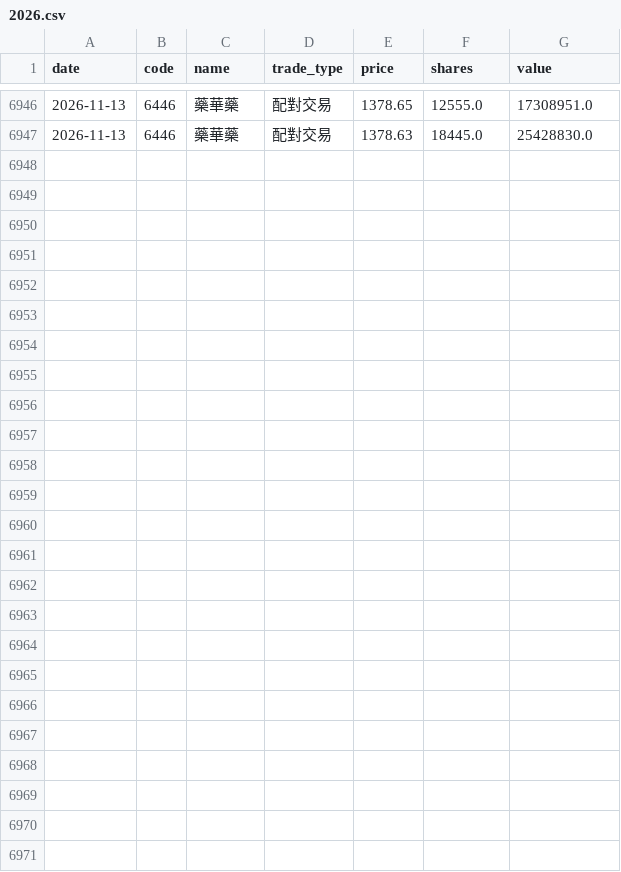
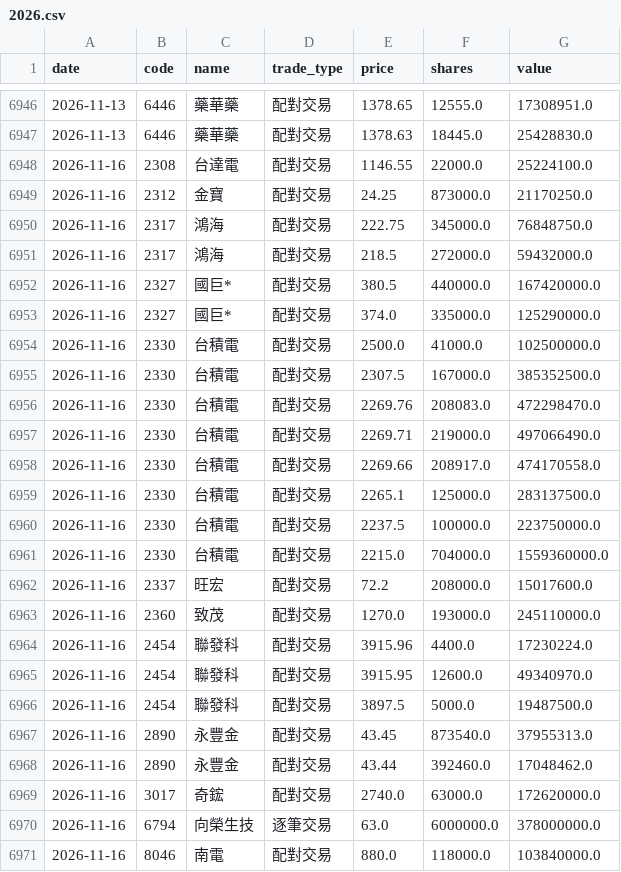
Before and after one commit to appr1ciat1/tw-block-warrant, a CSV file: data/block_trades/2026.csv, drawn as a sheet; only a part is shown, gaps mark what is left out; the diff names each change by its address in the sheet, - before the commit and + after, or states it on an @@ line.

```diff
--- a/data/block_trades/2026.csv
+++ b/data/block_trades/2026.csv
+row 6948: 2026-11-16 | 2308 | 台達電 | 配對交易 | 1146.55 | 22000.0 | 25224100.0
+row 6949: 2026-11-16 | 2312 | 金寶 | 配對交易 | 24.25 | 873000.0 | 21170250.0
+row 6950: 2026-11-16 | 2317 | 鴻海 | 配對交易 | 222.75 | 345000.0 | 76848750.0
+row 6951: 2026-11-16 | 2317 | 鴻海 | 配對交易 | 218.5 | 272000.0 | 59432000.0
+row 6952: 2026-11-16 | 2327 | 國巨* | 配對交易 | 380.5 | 440000.0 | 167420000.0
+row 6953: 2026-11-16 | 2327 | 國巨* | 配對交易 | 374.0 | 335000.0 | 125290000.0
+row 6954: 2026-11-16 | 2330 | 台積電 | 配對交易 | 2500.0 | 41000.0 | 102500000.0
+row 6955: 2026-11-16 | 2330 | 台積電 | 配對交易 | 2307.5 | 167000.0 | 385352500.0
+row 6956: 2026-11-16 | 2330 | 台積電 | 配對交易 | 2269.76 | 208083.0 | 472298470.0
+row 6957: 2026-11-16 | 2330 | 台積電 | 配對交易 | 2269.71 | 219000.0 | 497066490.0
+row 6958: 2026-11-16 | 2330 | 台積電 | 配對交易 | 2269.66 | 208917.0 | 474170558.0
+row 6959: 2026-11-16 | 2330 | 台積電 | 配對交易 | 2265.1 | 125000.0 | 283137500.0
+row 6960: 2026-11-16 | 2330 | 台積電 | 配對交易 | 2237.5 | 100000.0 | 223750000.0
+row 6961: 2026-11-16 | 2330 | 台積電 | 配對交易 | 2215.0 | 704000.0 | 1559360000.0
+row 6962: 2026-11-16 | 2337 | 旺宏 | 配對交易 | 72.2 | 208000.0 | 15017600.0
+row 6963: 2026-11-16 | 2360 | 致茂 | 配對交易 | 1270.0 | 193000.0 | 245110000.0
+row 6964: 2026-11-16 | 2454 | 聯發科 | 配對交易 | 3915.96 | 4400.0 | 17230224.0
+row 6965: 2026-11-16 | 2454 | 聯發科 | 配對交易 | 3915.95 | 12600.0 | 49340970.0
+row 6966: 2026-11-16 | 2454 | 聯發科 | 配對交易 | 3897.5 | 5000.0 | 19487500.0
+row 6967: 2026-11-16 | 2890 | 永豐金 | 配對交易 | 43.45 | 873540.0 | 37955313.0
+row 6968: 2026-11-16 | 2890 | 永豐金 | 配對交易 | 43.44 | 392460.0 | 17048462.0
+row 6969: 2026-11-16 | 3017 | 奇鋐 | 配對交易 | 2740.0 | 63000.0 | 172620000.0
+row 6970: 2026-11-16 | 6794 | 向榮生技 | 逐筆交易 | 63.0 | 6000000.0 | 378000000.0
+row 6971: 2026-11-16 | 8046 | 南電 | 配對交易 | 880.0 | 118000.0 | 103840000.0
```
Also changed, not shown: 7 other files.
